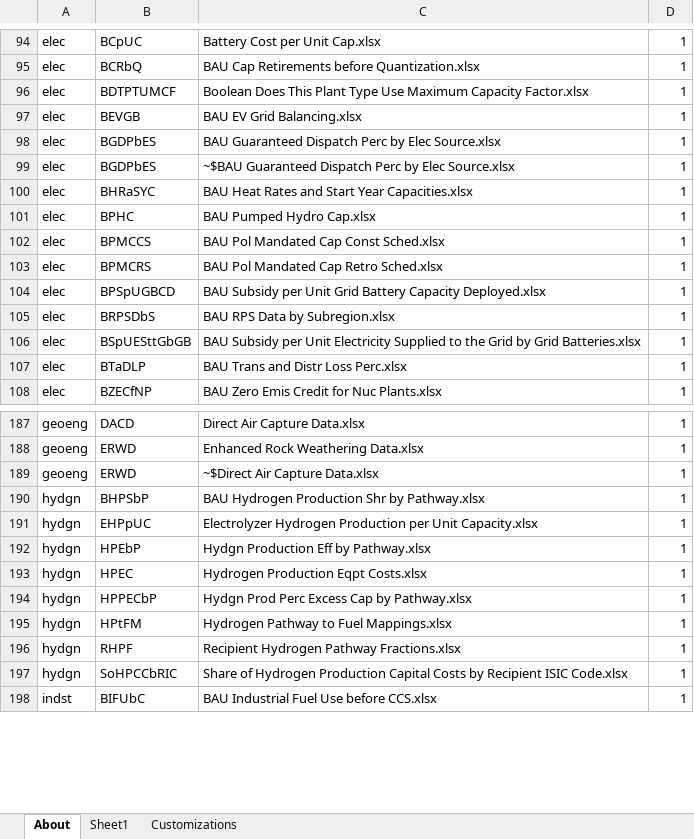
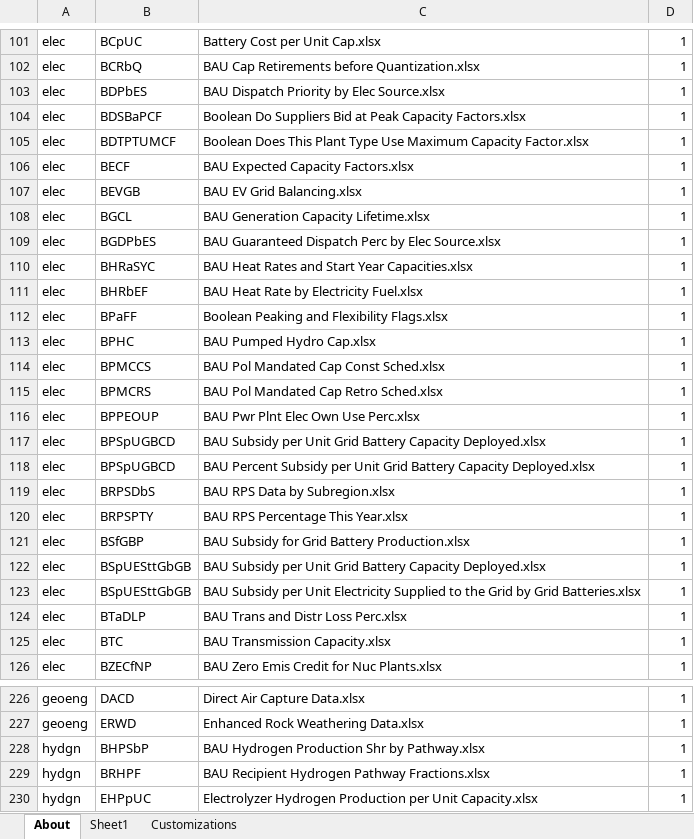
Before and after one commit to EnergyInnovation/eps-mexico, an Excel workbook: InputData/CSV Export Tool.xlsm, sheet About, drawn as a sheet; only a part is shown, gaps mark what is left out; the shorter side is filled out with more unchanged rows; values as stored, in another font and other column widths than the file's, no borders; charts and pictures and conditional formats not drawn; removed rows and columns are numbered as before the commit, all else as after; the diff covers the shown part only; the diff names each change by its address in the sheet, - before the commit and + after, or states it on an @@ line.

```diff
--- a/InputData/CSV Export Tool.xlsm (sheet About)
+++ b/InputData/CSV Export Tool.xlsm (sheet About)
+row 103: elec | BDPbES | BAU Dispatch Priority by Elec Source.xlsx | 1
+row 104: elec | BDSBaPCF | Boolean Do Suppliers Bid at Peak Capacity Factors.xlsx | 1
+row 106: elec | BECF | BAU Expected Capacity Factors.xlsx | 1
+row 108: elec | BGCL | BAU Generation Capacity Lifetime.xlsx | 1
-row 99: elec | BGDPbES | ~$BAU Guaranteed Dispatch Perc by Elec Source.xlsx | 1
+row 111: elec | BHRbEF | BAU Heat Rate by Electricity Fuel.xlsx | 1
+row 112: elec | BPaFF | Boolean Peaking and Flexibility Flags.xlsx | 1
+row 116: elec | BPPEOUP | BAU Pwr Plnt Elec Own Use Perc.xlsx | 1
+row 118: elec | BPSpUGBCD | BAU Percent Subsidy per Unit Grid Battery Capacity Deployed.xlsx | 1
+row 120: elec | BRPSPTY | BAU RPS Percentage This Year.xlsx | 1
+row 121: elec | BSfGBP | BAU Subsidy for Grid Battery Production.xlsx | 1
+row 122: elec | BSpUESttGbGB | BAU Subsidy per Unit Grid Battery Capacity Deployed.xlsx | 1
+row 125: elec | BTC | BAU Transmission Capacity.xlsx | 1
-row 189: geoeng | ERWD | ~$Direct Air Capture Data.xlsx | 1
+row 229: hydgn | BRHPF | BAU Recipient Hydrogen Pathway Fractions.xlsx | 1
```
Also changed, not shown: 51 added rows, 7 removed rows and 5 edited cells elsewhere in this sheet, sheet Sheet1, formulas that keep their value.
